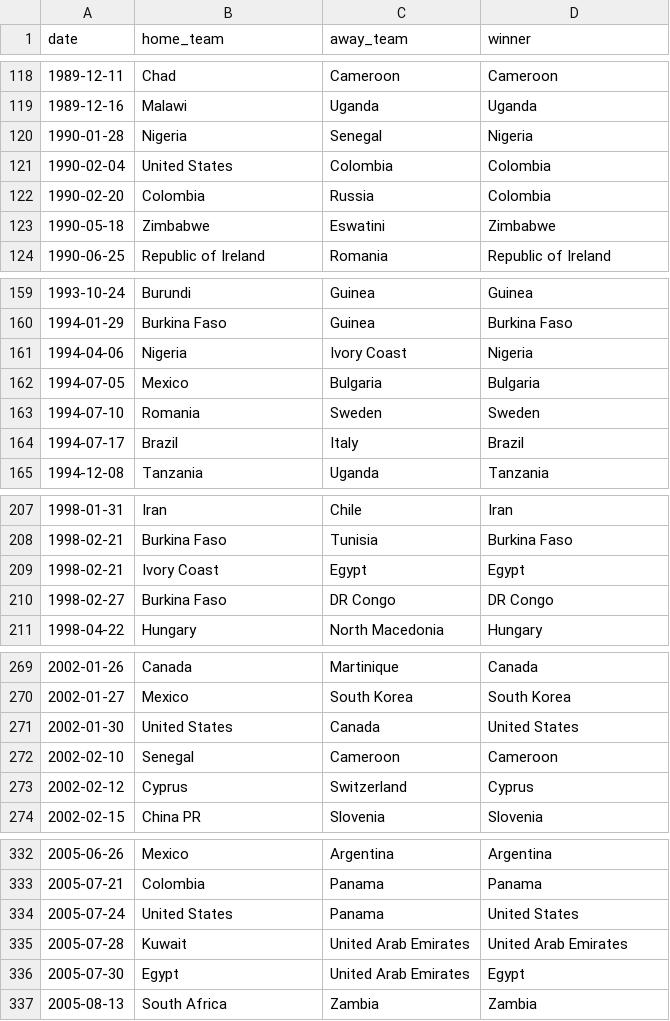
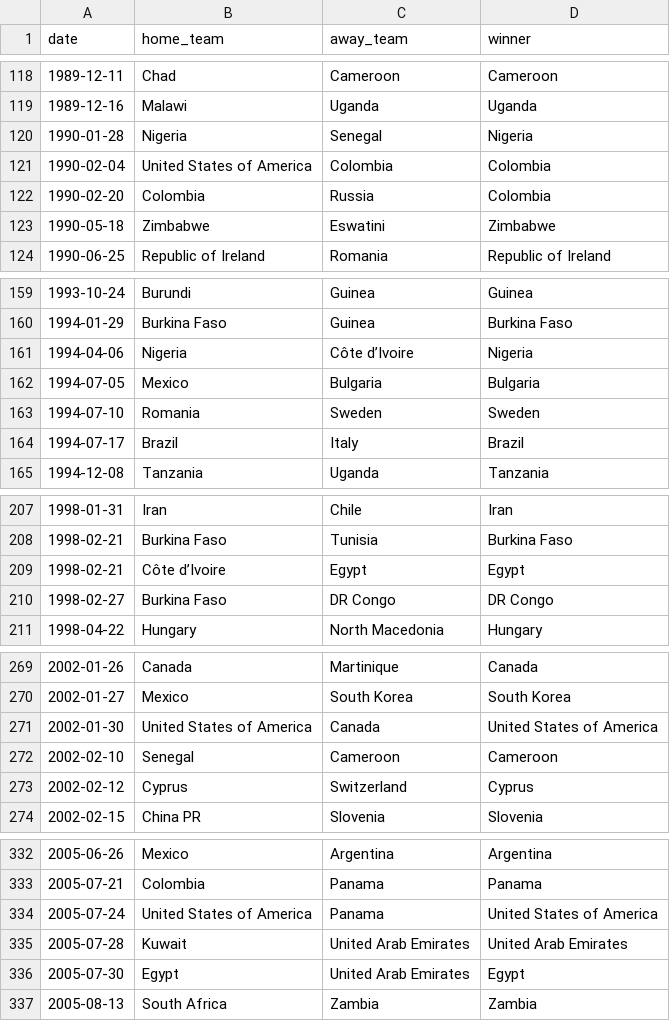
Before and after one commit to jupyrdf/ipyforcegraph, a CSV file: examples/datasets/futbol_raw_datasets/shootouts.csv, drawn as a sheet; only a part is shown, gaps mark what is left out; the diff covers the shown part only.

```diff
--- a/examples/datasets/futbol_raw_datasets/shootouts.csv
+++ b/examples/datasets/futbol_raw_datasets/shootouts.csv
@@ -120,3 +120,3 @@ date,home_team,away_team,winner
 1990-01-28,Nigeria,Senegal,Nigeria
-1990-02-04,United States,Colombia,Colombia
+1990-02-04,United States of America,Colombia,Colombia
 1990-02-20,Colombia,Russia,Colombia
@@ -160,3 +160,3 @@ date,home_team,away_team,winner
 1994-01-29,Burkina Faso,Guinea,Burkina Faso
-1994-04-06,Nigeria,Ivory Coast,Nigeria
+1994-04-06,Nigeria,Côte d’Ivoire,Nigeria
 1994-07-05,Mexico,Bulgaria,Bulgaria
@@ -208,3 +208,3 @@ date,home_team,away_team,winner
 1998-02-21,Burkina Faso,Tunisia,Burkina Faso
-1998-02-21,Ivory Coast,Egypt,Egypt
+1998-02-21,Côte d’Ivoire,Egypt,Egypt
 1998-02-27,Burkina Faso,DR Congo,DR Congo
@@ -270,3 +270,3 @@ date,home_team,away_team,winner
 2002-01-27,Mexico,South Korea,South Korea
-2002-01-30,United States,Canada,United States
+2002-01-30,United States of America,Canada,United States of America
 2002-02-10,Senegal,Cameroon,Cameroon
@@ -333,3 +333,3 @@ date,home_team,away_team,winner
 2005-07-21,Colombia,Panama,Panama
-2005-07-24,United States,Panama,United States
+2005-07-24,United States of America,Panama,United States of America
 2005-07-28,Kuwait,United Arab Emirates,United Arab Emirates
```
Also changed, not shown: 34 edited cells elsewhere in this file, 5 other files.
